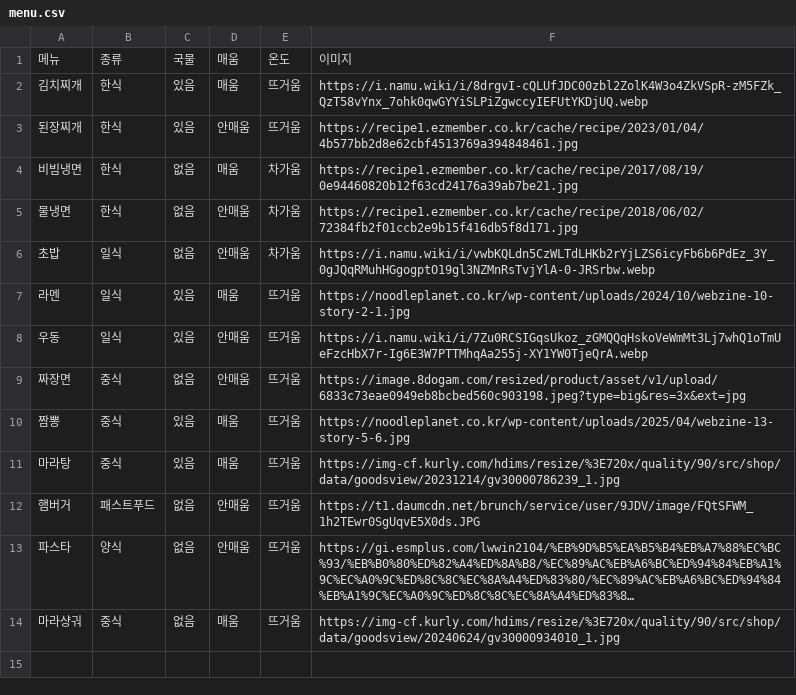
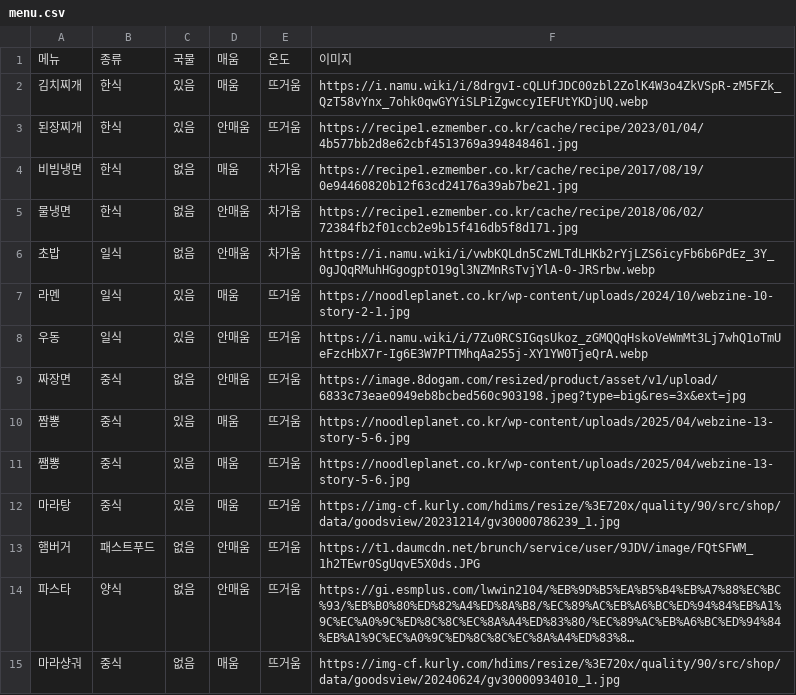
Before and after one commit to rabbit2102/streamexercise, a CSV file: menu.csv, drawn as a sheet; long unchanged cells end in ….

Commit message:
Add new menu item '쨈뽕' to menu.csv

```diff
--- a/menu.csv
+++ b/menu.csv
@@ -10,2 +10,3 @@
 짬뽕,중식,있음,매움,뜨거움,https://noodleplanet.co.kr/wp-content/uploads/2025/04/webzine-13-story-5-6.jpg
+쨈뽕,중식,있음,매움,뜨거움,https://noodleplanet.co.kr/wp-content/uploads/2025/04/webzine-13-story-5-6.jpg
 마라탕,중식,있음,매움,뜨거움,https://img-cf.kurly.com/hdims/resize/%3E720x/quality/90/src/shop/data/goodsview/20231214/gv30000786239_1.jpg
```
